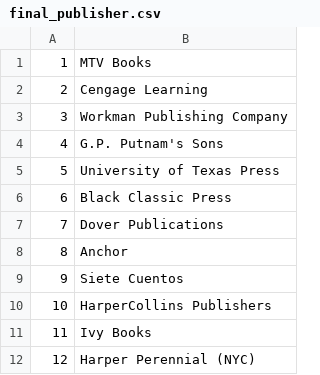
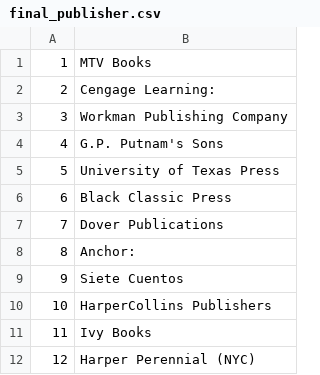
Before and after one commit to L42N/COMP1815_Final, a CSV file: resources/final_publisher.csv, drawn as a sheet; only a part is shown; the diff names each change by its address in the sheet, - before the commit and + after, or states it on an @@ line.

```diff
--- a/resources/final_publisher.csv
+++ b/resources/final_publisher.csv
-B2: Cengage Learning
+B2: Cengage Learning:
-B8: Anchor
+B8: Anchor:
```
Also changed, not shown: resources/final_book.csv, 6 other files.
